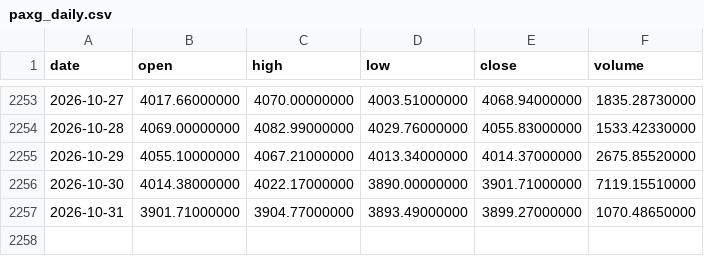
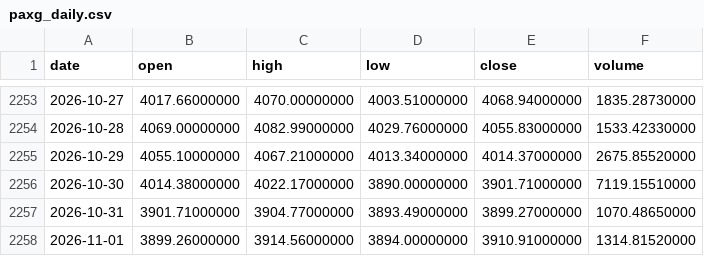
Before and after one commit to Bowen389/Au, a CSV file: paxg_daily.csv, drawn as a sheet; only a part is shown, gaps mark what is left out.

Commit message:
PAXG paper account 2026-11-02 [skip ci]

```diff
--- a/paxg_daily.csv
+++ b/paxg_daily.csv
@@ -2257 +2257,2 @@ date,open,high,low,close,volume
 2026-10-31,3901.71000000,3904.77000000,3893.49000000,3899.27000000,1070.48650000
+2026-11-01,3899.26000000,3914.56000000,3894.00000000,3910.91000000,1314.81520000
```
Also changed, not shown: 3 other files.
